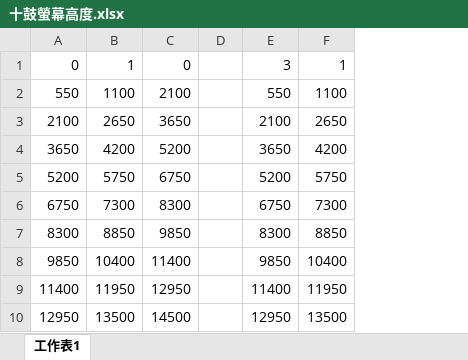
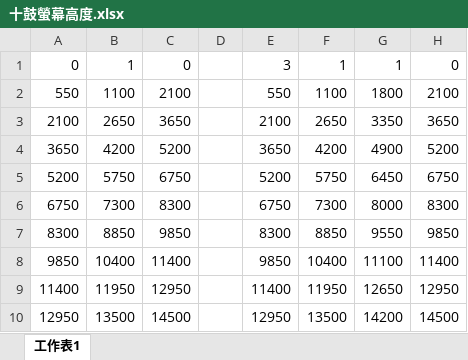
Before and after one commit to jjjin302/jjjin302.github.io, an Excel workbook: 十鼓螢幕高度.xlsx, sheet 工作表1, drawn as a sheet; only a part is shown; values as stored, in another font and other column widths than the file's, no borders; the diff names each change by its address in the sheet, - before the commit and + after, or states it on an @@ line.

```diff
--- a/十鼓螢幕高度.xlsx (sheet 工作表1)
+++ b/十鼓螢幕高度.xlsx (sheet 工作表1)
+column G, rows 1-10: 1 | 1800 | 3350 | 4900 | 6450 | 8000 | 9550 | 11100 | 12650 | 14200
+column H, rows 1-10: 0 | 2100 | 3650 | 5200 | 6750 | 8300 | 9850 | 11400 | 12950 | 14500
```
Also changed, not shown: 6 other files.
